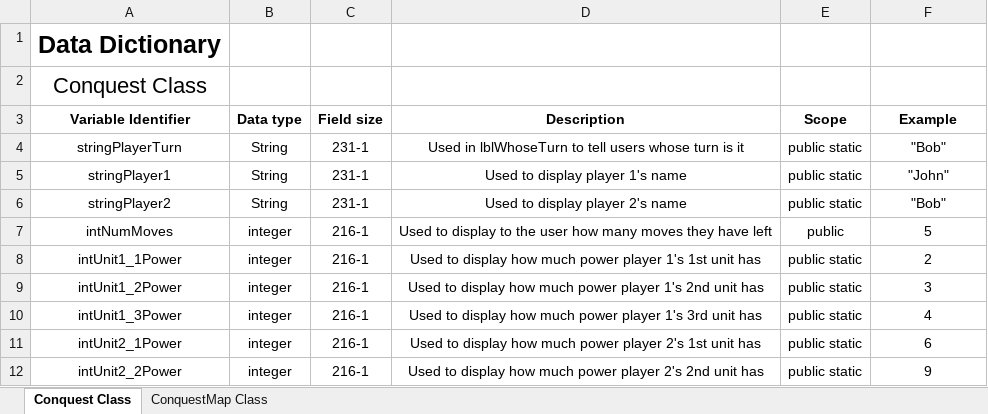
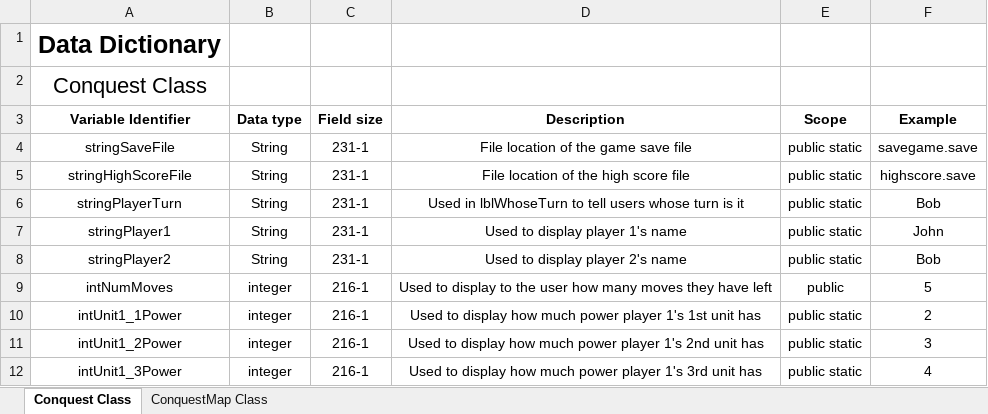
Before and after one commit to WeilonYing/Conquest, an Excel workbook: documentation/Data Dictionary.xlsx, sheet Conquest Class, drawn as a sheet; only a part is shown; the shorter side is filled out with more unchanged rows; values as stored, in another font and other column widths than the file's, no borders; addresses are those after the commit; the diff covers the shown part only; the diff names each change by its address in the sheet, - before the commit and + after, or states it on an @@ line.

Commit message:
Conquest 1.1
Added page 4 in ConquestHowToPlay window.

```diff
--- a/documentation/Data Dictionary.xlsx (sheet Conquest Class)
+++ b/documentation/Data Dictionary.xlsx (sheet Conquest Class)
+row 4: stringSaveFile | String | 231-1 | File location of the game save file | public static | savegame.save
+row 5: stringHighScoreFile | String | 231-1 | File location of the high score file | public static | highscore.save
-F6 (Example): "Bob"
+F6 (Example): Bob
-F7 (Example): "John"
+F7 (Example): John
-F8 (Example): "Bob"
+F8 (Example): Bob
```
Also changed, not shown: 2 removed rows and 12 edited cells elsewhere in this sheet, 6 other files.
